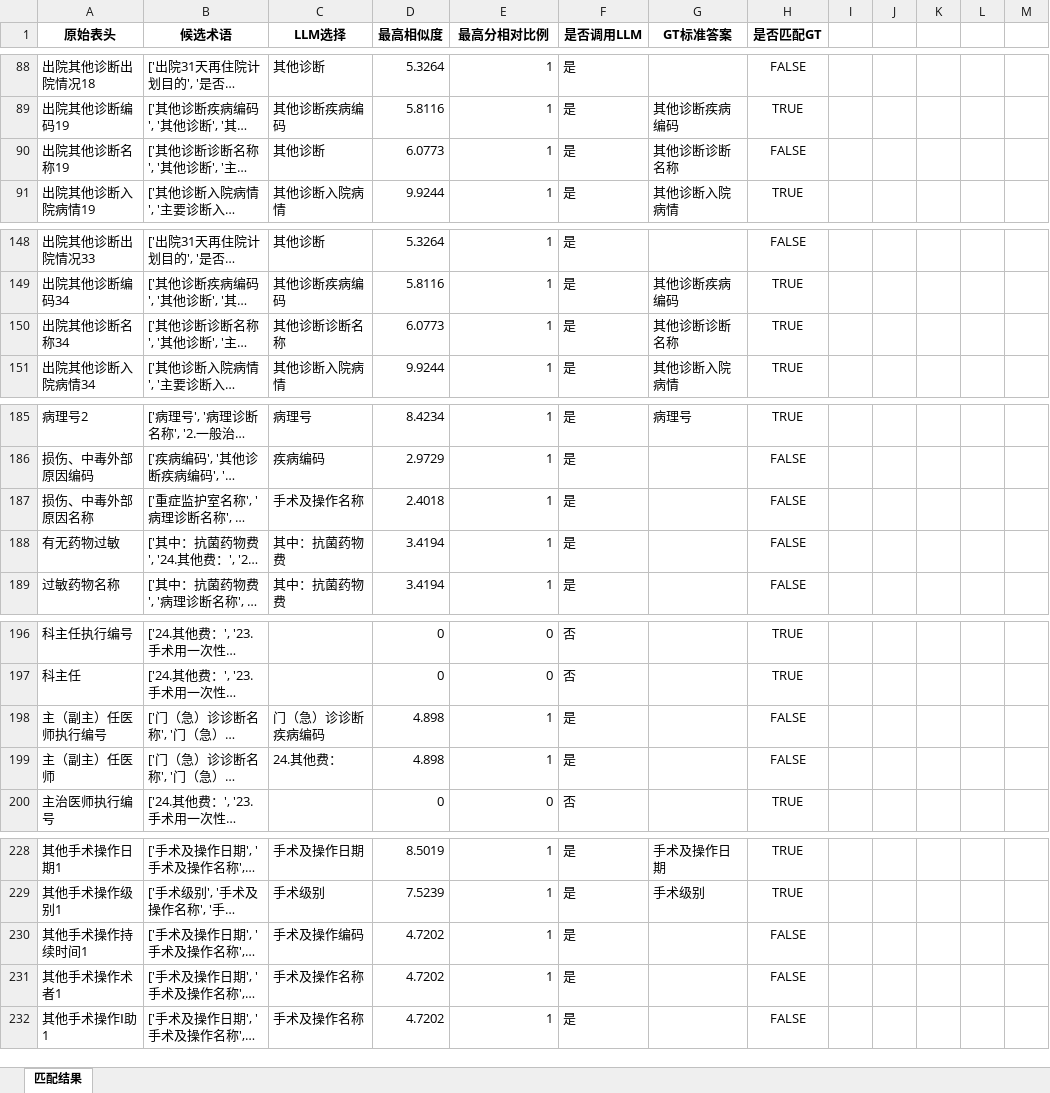
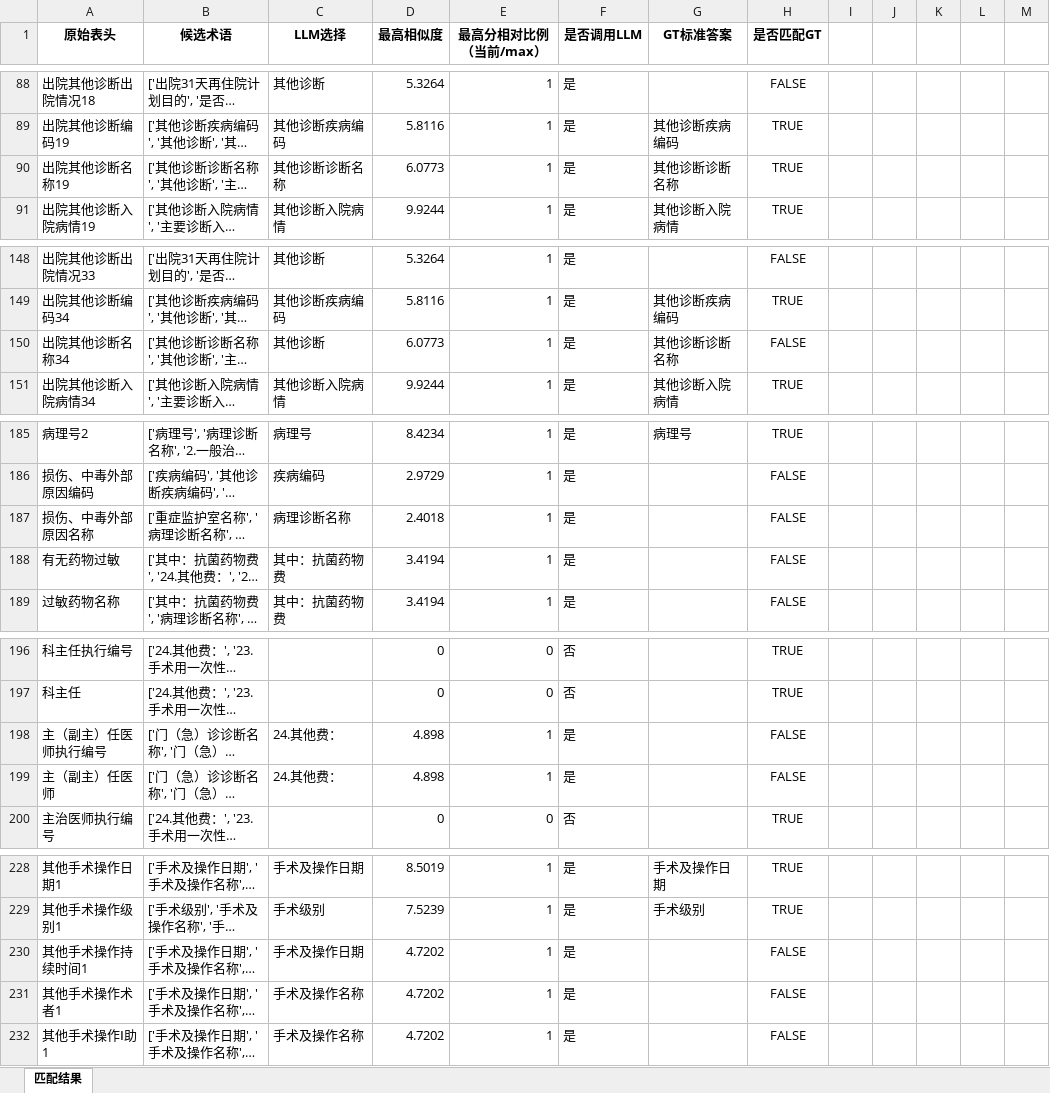
Before and after one commit to gzy-mei/rag-biomap, an Excel workbook: dataset/Matching_Results_Comparison/阈值设置85%.xlsx, sheet 匹配结果, drawn as a sheet; only a part is shown, gaps mark what is left out; long unchanged cells end in …; values as stored, in another font and other column widths than the file's, no borders; the diff covers the shown part only; the diff names each change by its address in the sheet, - before the commit and + after, or states it on an @@ line.

```diff
--- a/dataset/Matching_Results_Comparison/阈值设置85%.xlsx (sheet 匹配结果)
+++ b/dataset/Matching_Results_Comparison/阈值设置85%.xlsx (sheet 匹配结果)
-E1: 最高分相对比例
+E1: 最高分相对比例（当前/max）
-C90 (LLM选择): 其他诊断
+C90 (LLM选择): 其他诊断诊断名称
-H90 (是否匹配GT): FALSE
+H90 (是否匹配GT): TRUE
-C150 (LLM选择): 其他诊断诊断名称
+C150 (LLM选择): 其他诊断
-H150 (是否匹配GT): TRUE
+H150 (是否匹配GT): FALSE
-C187 (LLM选择): 手术及操作名称
+C187 (LLM选择): 病理诊断名称
-C198 (LLM选择): 门（急）诊诊断疾病编码
+C198 (LLM选择): 24.其他费：
-C230 (LLM选择): 手术及操作编码
+C230 (LLM选择): 手术及操作日期
```
Also changed, not shown: 18 edited cells elsewhere in this sheet, 1 other file.
